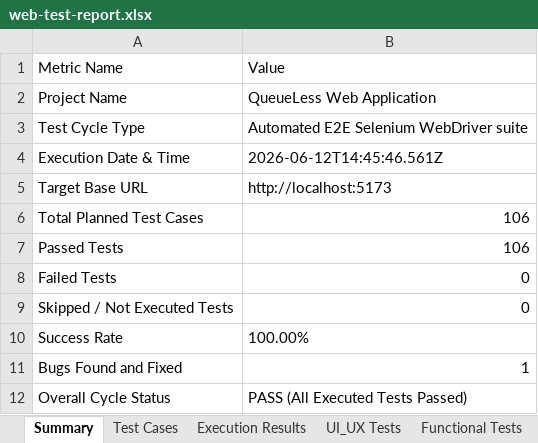
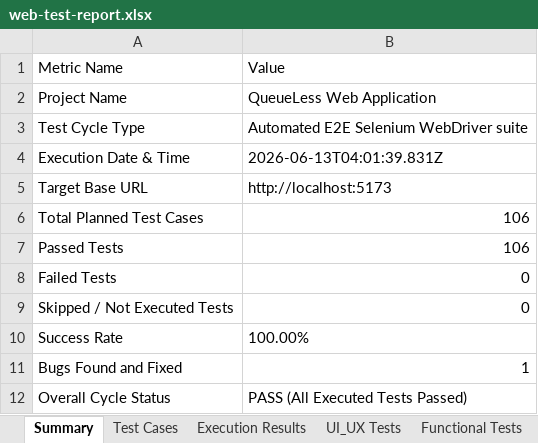
Before and after one commit to KAUSHIKNARAYANANV2005/QueueLess-Web, an Excel workbook: testing/web-tests/reports/web-test-report.xlsx, sheet Summary, drawn as a sheet; values as stored, in another font and other column widths than the file's, no borders; the diff names each change by its address in the sheet, - before the commit and + after, or states it on an @@ line.

```diff
--- a/testing/web-tests/reports/web-test-report.xlsx (sheet Summary)
+++ b/testing/web-tests/reports/web-test-report.xlsx (sheet Summary)
-B4: 2026-06-12T14:45:46.561Z
+B4: 2026-06-13T04:01:39.831Z
```
Also changed, not shown: sheet Test Cases, sheet Execution Results, sheet UI_UX Tests, sheet Functional Tests, sheet Validation Tests, sheet Deployment Readiness.
